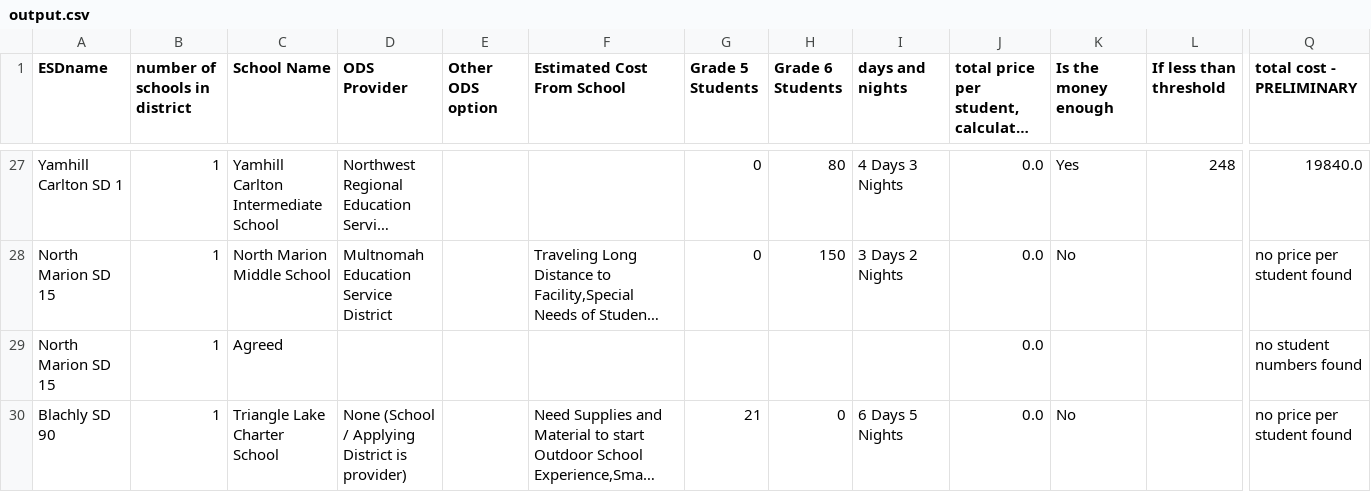
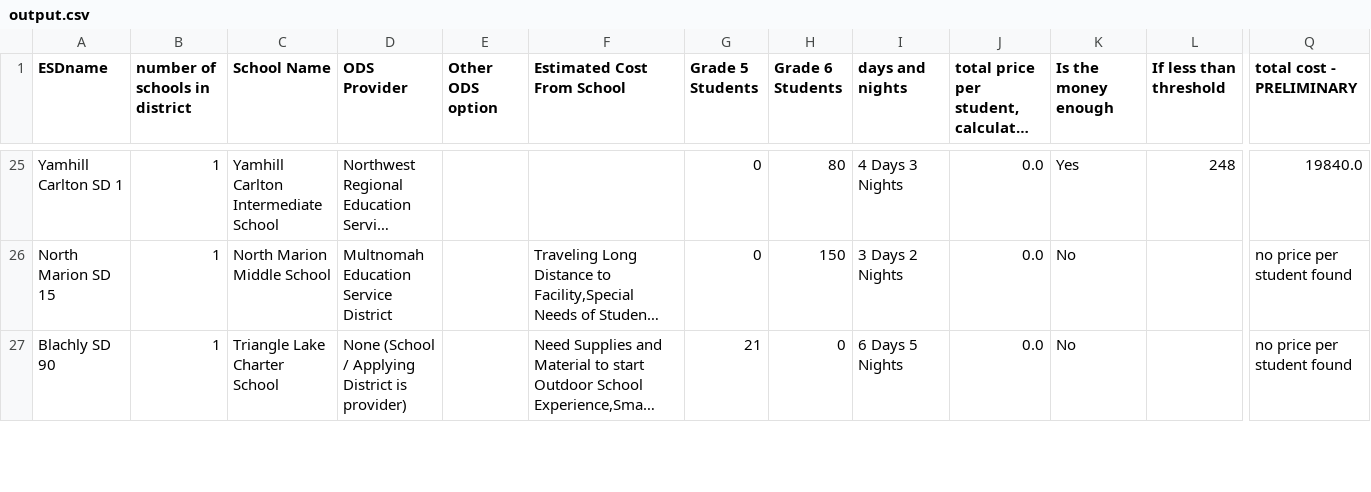
Before and after one commit to kotharan/qualtrics_data_py, a CSV file: output.csv, drawn as a sheet; only a part is shown, gaps mark what is left out; long unchanged cells end in …; rows hold the shown columns only; the diff covers the shown part only; the diff names each change by its address in the sheet, - before the commit and + after, or states it on an @@ line.

```diff
--- a/output.csv
+++ b/output.csv
-row 29: North Marion SD 15 | 1 | Agreed |  |  |  |  |  |  | 0.0 |  |  | no student numbers found
```
Also changed, not shown: 13 removed rows elsewhere in this file, 5 other files.
